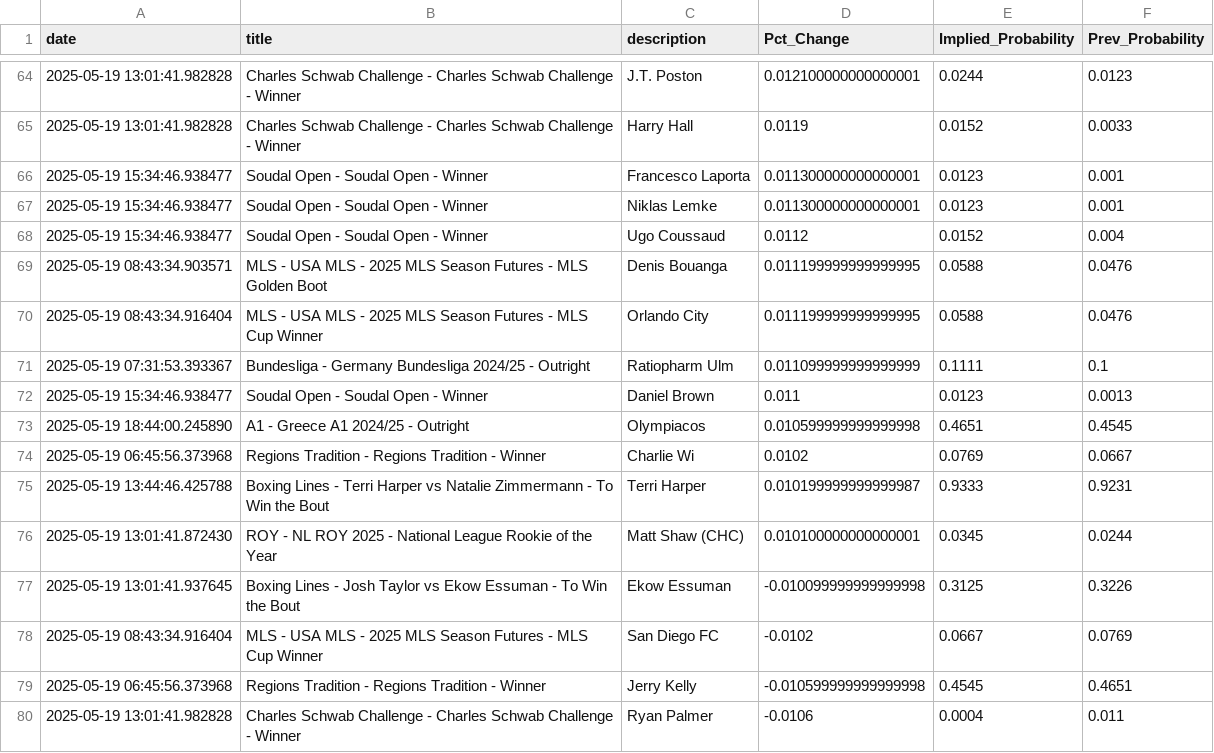
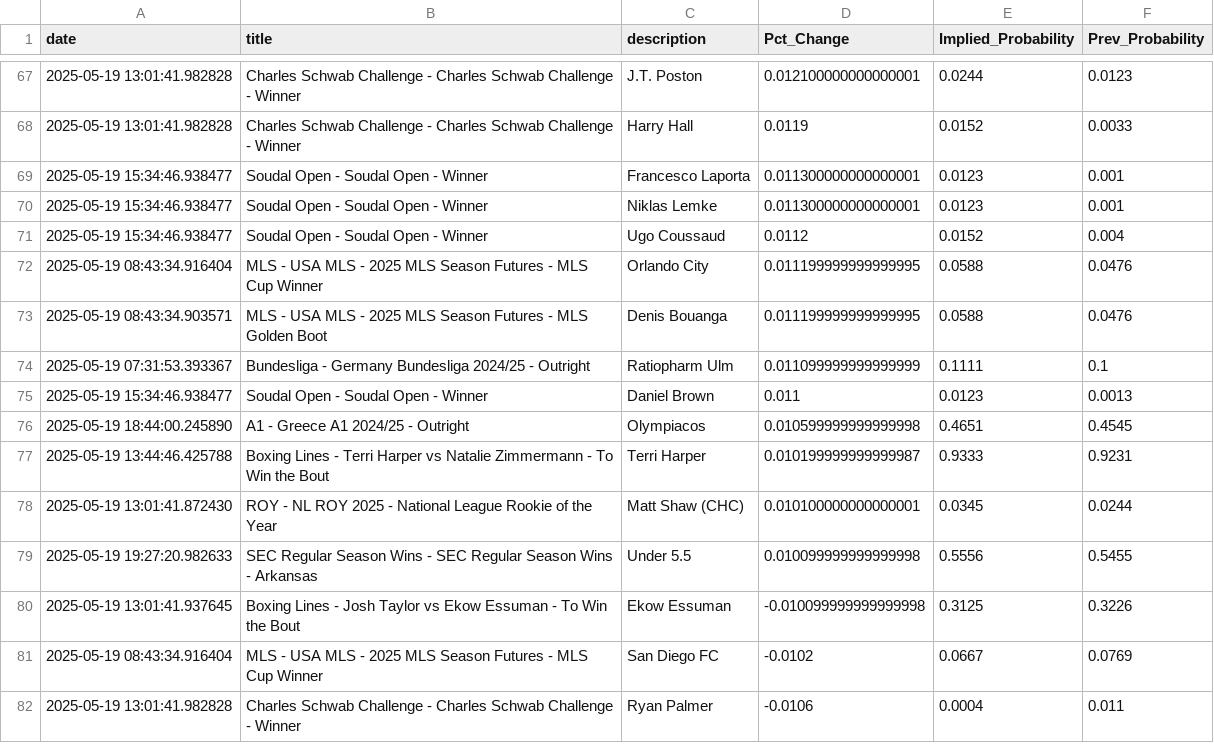
Before and after one commit to aaroncolesmith/data_bovada, a CSV file: data/bovada_scatter.csv, drawn as a sheet; only a part is shown, gaps mark what is left out; the diff covers the shown part only.

Commit message:
Update data

```diff
--- a/data/bovada_scatter.csv
+++ b/data/bovada_scatter.csv
@@ -68,4 +71,4 @@ date,title,description,Pct_Change,Implied_Probability,Prev_Probability
 2025-05-19 15:34:46.938477,Soudal Open - Soudal Open - Winner,Ugo Coussaud,0.0112,0.0152,0.004
+2025-05-19 08:43:34.916404,MLS - USA MLS - 2025 MLS Season Futures - MLS Cup Winner,Orlando City,0.011199999999999995,0.0588,0.0476
 2025-05-19 08:43:34.903571,MLS - USA MLS - 2025 MLS Season Futures - MLS Golden Boot,Denis Bouanga,0.011199999999999995,0.0588,0.0476
-2025-05-19 08:43:34.916404,MLS - USA MLS - 2025 MLS Season Futures - MLS Cup Winner,Orlando City,0.011199999999999995,0.0588,0.0476
 2025-05-19 07:31:53.393367,Bundesliga - Germany Bundesliga 2024/25 - Outright,Ratiopharm Ulm,0.011099999999999999,0.1111,0.1
@@ -73,8 +76,7 @@ date,title,description,Pct_Change,Implied_Probability,Prev_Probability
 2025-05-19 18:44:00.245890,A1 - Greece A1 2024/25 - Outright,Olympiacos,0.010599999999999998,0.4651,0.4545
-2025-05-19 06:45:56.373968,Regions Tradition - Regions Tradition - Winner ,Charlie Wi,0.0102,0.0769,0.0667
 2025-05-19 13:44:46.425788,Boxing Lines - Terri Harper vs Natalie Zimmermann - To Win the Bout,Terri Harper,0.010199999999999987,0.9333,0.9231
 2025-05-19 13:01:41.872430,ROY - NL ROY 2025 - National League Rookie of the Year,Matt Shaw (CHC),0.010100000000000001,0.0345,0.0244
+2025-05-19 19:27:20.982633,SEC Regular Season Wins - SEC Regular Season Wins - Arkansas,Under 5.5,0.010099999999999998,0.5556,0.5455
 2025-05-19 13:01:41.937645,Boxing Lines - Josh Taylor vs Ekow Essuman - To Win the Bout,Ekow Essuman,-0.010099999999999998,0.3125,0.3226
 2025-05-19 08:43:34.916404,MLS - USA MLS - 2025 MLS Season Futures - MLS Cup Winner,San Diego FC,-0.0102,0.0667,0.0769
-2025-05-19 06:45:56.373968,Regions Tradition - Regions Tradition - Winner ,Jerry Kelly,-0.010599999999999998,0.4545,0.4651
 2025-05-19 13:01:41.982828,Charles Schwab Challenge - Charles Schwab Challenge - Winner,Ryan Palmer,-0.0106,0.0004,0.011
```
Also changed, not shown: 11 added rows, 1 removed row, 9 moved rows and 1 edited cell elsewhere in this file, 1 other file.
